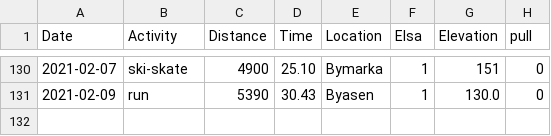
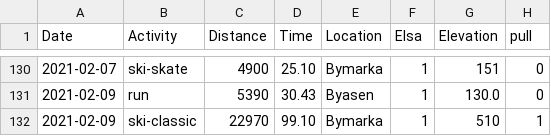
Before and after one commit to Olarm/Treningsdagbok, a CSV file: ski.csv, drawn as a sheet; only a part is shown, gaps mark what is left out; the diff names each change by its address in the sheet, - before the commit and + after, or states it on an @@ line.

```diff
--- a/ski.csv
+++ b/ski.csv
+row 132: 2021-02-09 | ski-classic | 22970 | 99.10 | Bymarka | 1 | 510 | 1
```
Also changed, not shown: 1 other file.
